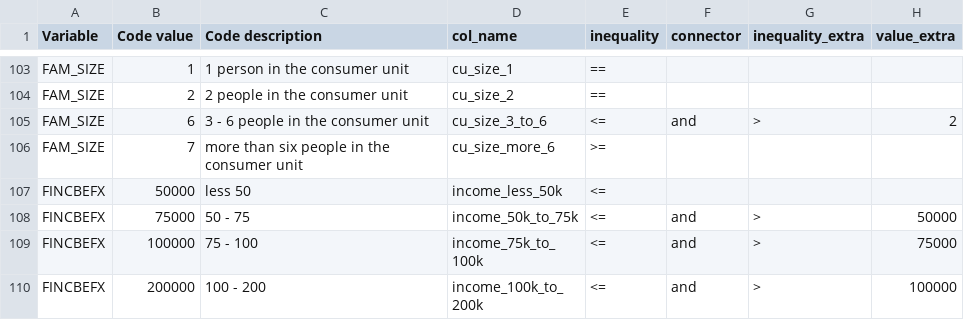
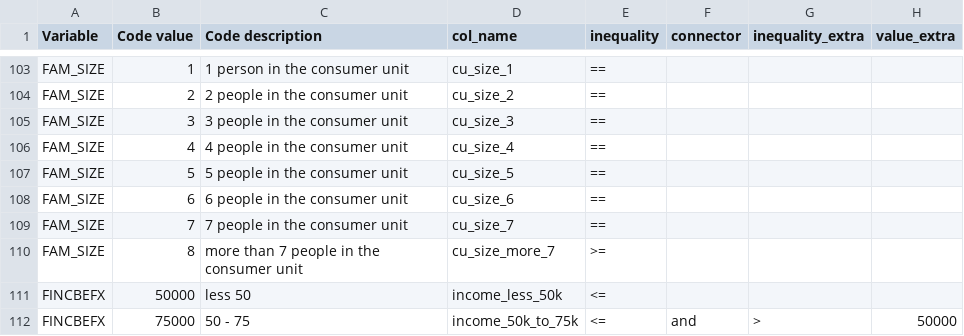
Before and after one commit to KamrynMansfield/transpo_budget_ces, a CSV file: data/data_prep_input/fmld_col_binary.csv, drawn as a sheet; only a part is shown, gaps mark what is left out; the shorter side is filled out with more unchanged rows.

```diff
--- a/data/data_prep_input/fmld_col_binary.csv
+++ b/data/data_prep_input/fmld_col_binary.csv
@@ -105,4 +105,8 @@ FAM_SIZE,1,1 person in the consumer unit,cu_size_1,==,,,
 FAM_SIZE,2,2 people in the consumer unit,cu_size_2,==,,,
-FAM_SIZE,6,3 - 6 people in the consumer unit,cu_size_3_to_6,<=,and,>,2
-FAM_SIZE,7,more than six people in the consumer unit,cu_size_more_6,>=,,,
+FAM_SIZE,3,3 people in the consumer unit,cu_size_3,==,,,
+FAM_SIZE,4,4 people in the consumer unit,cu_size_4,==,,,
+FAM_SIZE,5,5 people in the consumer unit,cu_size_5,==,,,
+FAM_SIZE,6,6 people in the consumer unit,cu_size_6,==,,,
+FAM_SIZE,7,7 people in the consumer unit,cu_size_7,==,,,
+FAM_SIZE,8,more than 7 people in the consumer unit,cu_size_more_7,>=,,,
 FINCBEFX,50000,less 50,income_less_50k,<=,,,
```
Also changed, not shown: 19 other files.
